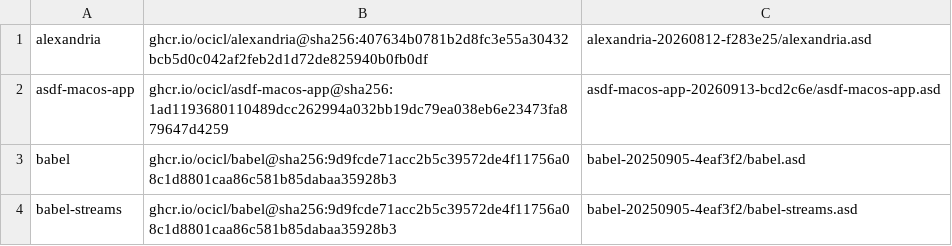
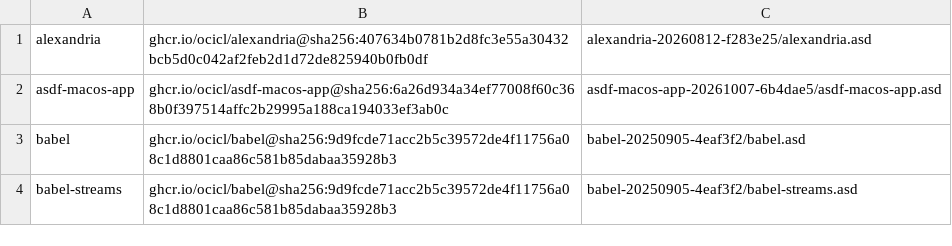
Before and after one commit to lispnik/lisp-listener-app, a CSV file: ocicl.csv, drawn as a sheet; only a part is shown.

```diff
--- a/ocicl.csv
+++ b/ocicl.csv
@@ -1,3 +1,3 @@
 alexandria, ghcr.io/ocicl/alexandria@sha256:407634b0781b2d8fc3e55a30432bcb5d0c042af2feb2d1d72de825940b0fb0df, alexandria-20260812-f283e25/alexandria.asd
-asdf-macos-app, ghcr.io/ocicl/asdf-macos-app@sha256:1ad1193680110489dcc262994a032bb19dc79ea038eb6e23473fa879647d4259, asdf-macos-app-20260913-bcd2c6e/asdf-macos-app.asd
+asdf-macos-app, ghcr.io/ocicl/asdf-macos-app@sha256:6a26d934a34ef77008f60c368b0f397514affc2b29995a188ca194033ef3ab0c, asdf-macos-app-20261007-6b4dae5/asdf-macos-app.asd
 babel, ghcr.io/ocicl/babel@sha256:9d9fcde71acc2b5c39572de4f11756a08c1d8801caa86c581b85dabaa35928b3, babel-20250905-4eaf3f2/babel.asd
```
